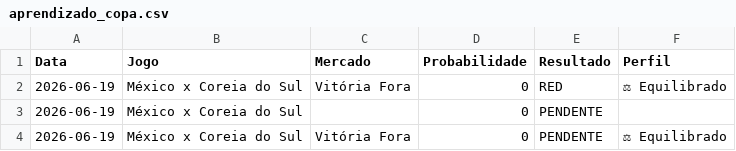
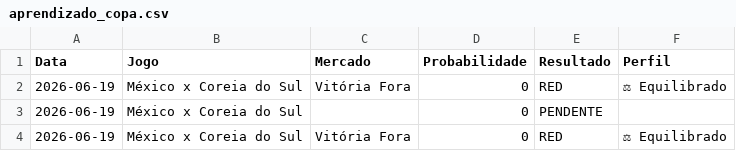
Before and after one commit to Sabonete190/bot-copa-do-mundo, a CSV file: aprendizado_copa.csv, drawn as a sheet; the diff names each change by its address in the sheet, - before the commit and + after, or states it on an @@ line.

Commit message:
Atualizando aprendizado_copa.csv

```diff
--- a/aprendizado_copa.csv
+++ b/aprendizado_copa.csv
-E4 (Resultado): PENDENTE
+E4 (Resultado): RED
```
